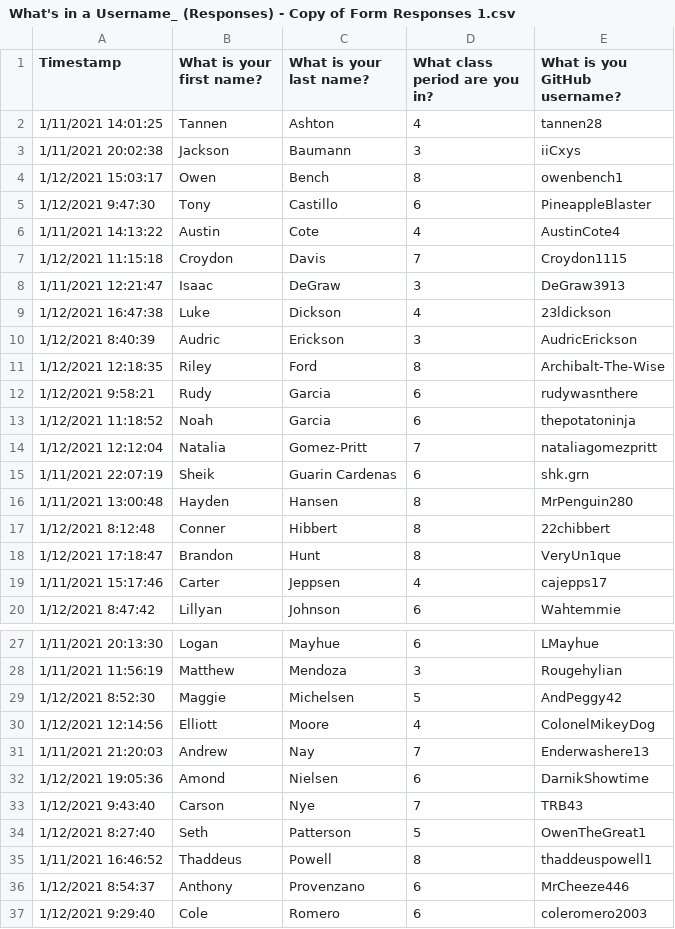
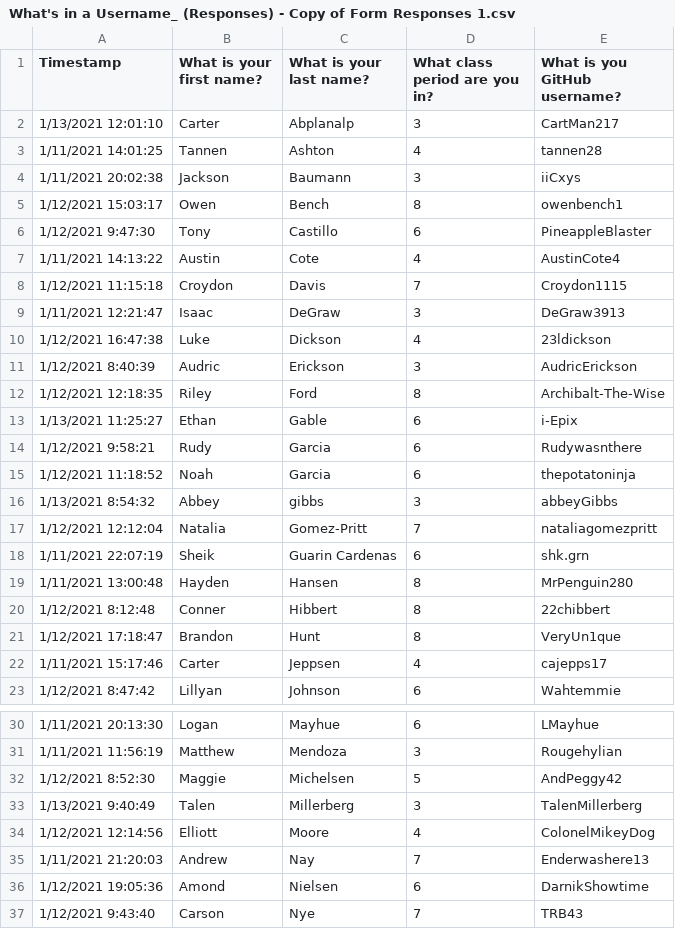
Before and after one commit to mrsimonsen/SimoGrader, a CSV file: What's in a Username_ (Responses) - Copy of Form Responses 1.csv, drawn as a sheet; only a part is shown, gaps mark what is left out; the shorter side is filled out with more unchanged rows.

```diff
--- a/What's in a Username_ (Responses) - Copy of Form Responses 1.csv
+++ b/What's in a Username_ (Responses) - Copy of Form Responses 1.csv
@@ -1,2 +1,3 @@
 Timestamp,What is your first name?,What is your last name?,What class period are you in?,What is you GitHub username?
+1/13/2021 12:01:10,Carter,Abplanalp,3,CartMan217
 1/11/2021 14:01:25,Tannen,Ashton,4,tannen28
@@ -11,4 +12,6 @@ Timestamp,What is your first name?,What is your last name?,What class period are
 1/12/2021 12:18:35,Riley,Ford,8,Archibalt-The-Wise
-1/12/2021 9:58:21,Rudy,Garcia,6,rudywasnthere
+1/13/2021 11:25:27,Ethan,Gable,6,i-Epix
+1/12/2021 9:58:21,Rudy,Garcia,6,Rudywasnthere
 1/12/2021 11:18:52,Noah ,Garcia,6,thepotatoninja
+1/13/2021 8:54:32,Abbey ,gibbs,3,abbeyGibbs
 1/12/2021 12:12:04,Natalia,Gomez-Pritt,7,nataliagomezpritt
@@ -29,2 +32,3 @@ Timestamp,What is your first name?,What is your last name?,What class period are
 1/12/2021 8:52:30,Maggie,Michelsen,5,AndPeggy42
+1/13/2021 9:40:49,Talen,Millerberg,3,TalenMillerberg
 1/12/2021 12:14:56,Elliott,Moore,4,ColonelMikeyDog
```
Also changed, not shown: 00jreport.csv, 00preport.csv, 3 other files.
